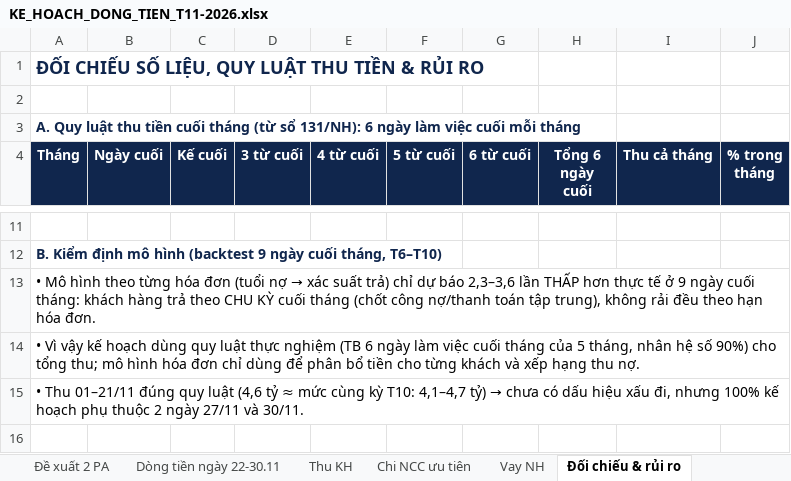
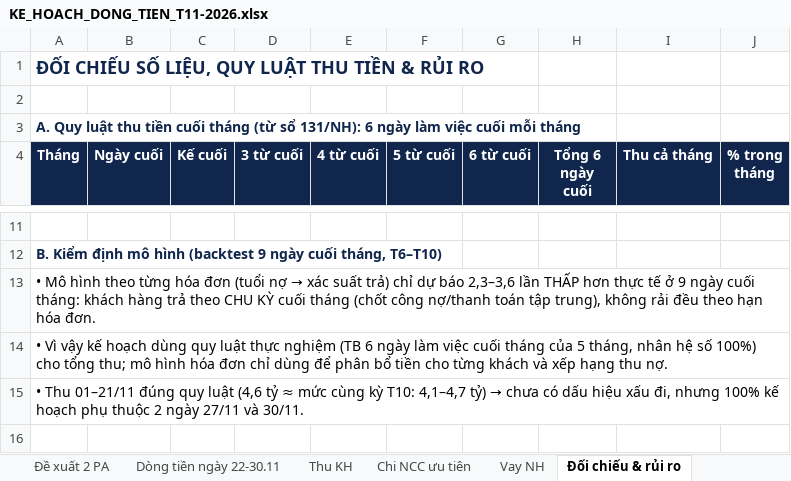
Before and after one commit to nguyenthanh1992bg-wq/Nguyen-Thanh, an Excel workbook: KE_HOACH_DONG_TIEN_T11-2026.xlsx, sheet Đối chiếu & rủi ro, drawn as a sheet; only a part is shown, gaps mark what is left out; values as stored, in another font and other column widths than the file's, no borders; the diff names each change by its address in the sheet, - before the commit and + after, or states it on an @@ line.

```diff
--- a/KE_HOACH_DONG_TIEN_T11-2026.xlsx (sheet Đối chiếu & rủi ro)
+++ b/KE_HOACH_DONG_TIEN_T11-2026.xlsx (sheet Đối chiếu & rủi ro)
-A14 (Tháng): …hệ số 90%) cho tổng…
+A14 (Tháng): …hệ số 100%) cho tổng…
```
Also changed, not shown: sheet Thu KH, sheet Chi NCC ưu tiên, sheet Đề xuất 2 PA, sheet Dòng tiền ngày 22-30.11, sheet Giả định & nguồn, sheet KH T11-2026, 5 other files.
